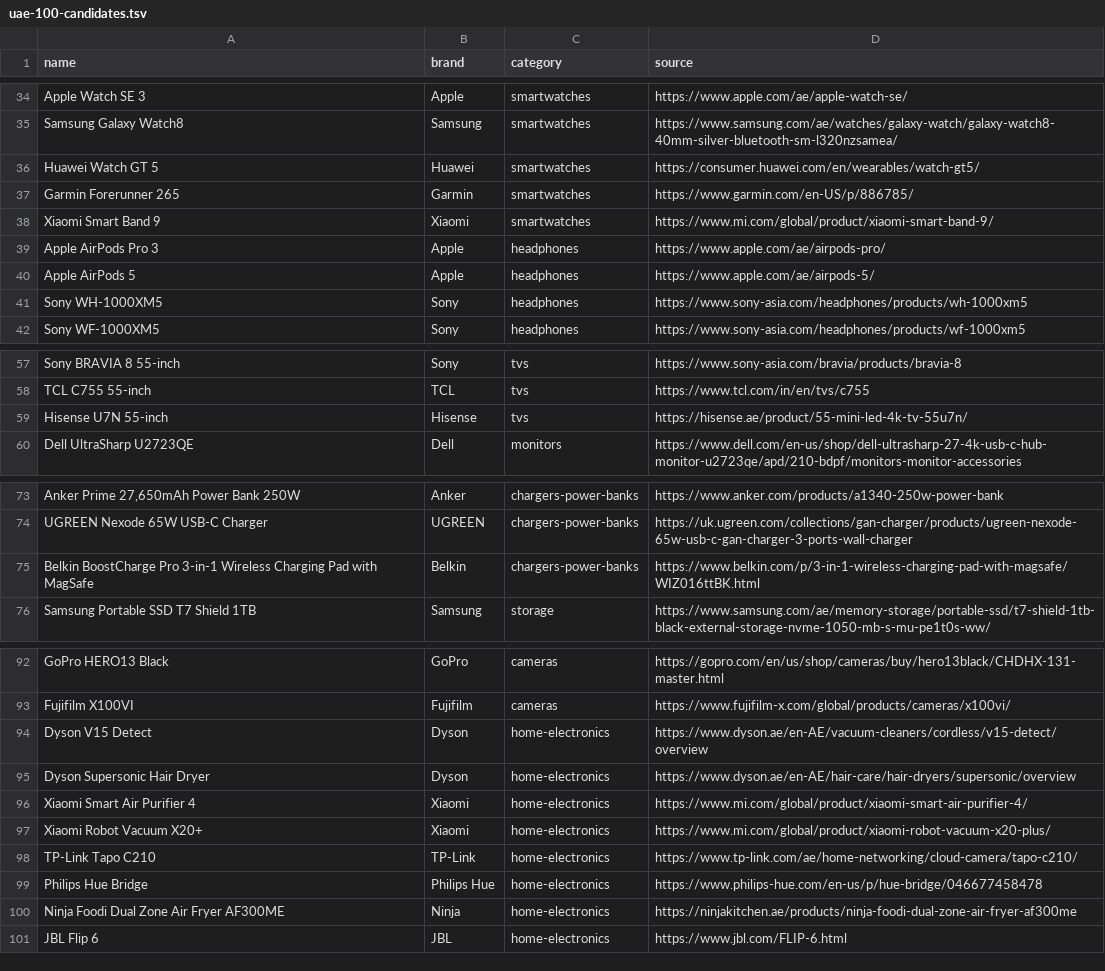
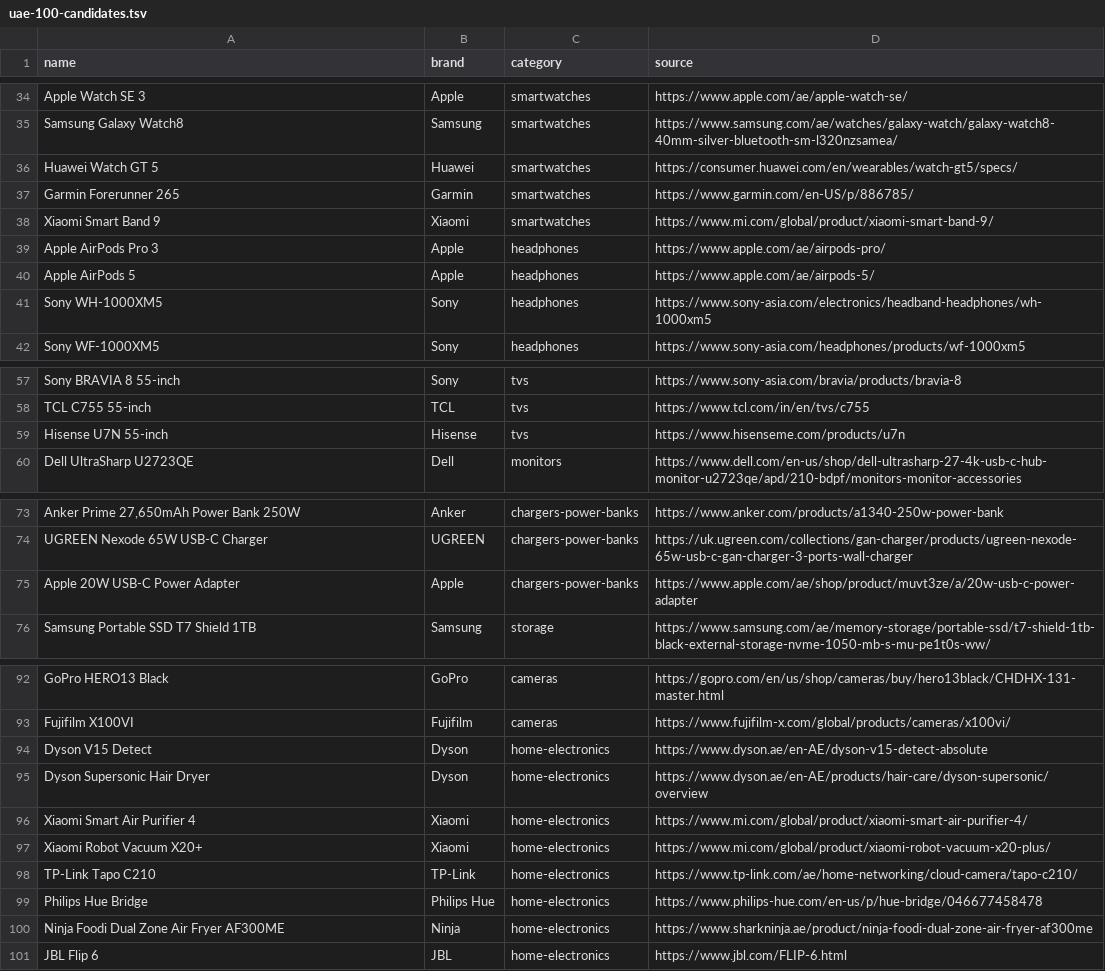
Before and after one commit to dawoodshah2232-svg/Catch-The-Price, a TSV file: data/catalog/uae-100-candidates.tsv, drawn as a sheet; only a part is shown, gaps mark what is left out.

Commit message:
feat(catalog): ingest batch 1 of 20 real UAE canonical products

```diff
--- a/data/catalog/uae-100-candidates.tsv
+++ b/data/catalog/uae-100-candidates.tsv
@@ -35,3 +35,3 @@ Apple Watch SE 3	Apple	smartwatches	https://www.apple.com/ae/apple-watch-se/
 Samsung Galaxy Watch8	Samsung	smartwatches	https://www.samsung.com/ae/watches/galaxy-watch/galaxy-watch8-40mm-silver-bluetooth-sm-l320nzsamea/
-Huawei Watch GT 5	Huawei	smartwatches	https://consumer.huawei.com/en/wearables/watch-gt5/
+Huawei Watch GT 5	Huawei	smartwatches	https://consumer.huawei.com/en/wearables/watch-gt5/specs/
 Garmin Forerunner 265	Garmin	smartwatches	https://www.garmin.com/en-US/p/886785/
@@ -40,3 +40,3 @@ Apple AirPods Pro 3	Apple	headphones	https://www.apple.com/ae/airpods-pro/
 Apple AirPods 5	Apple	headphones	https://www.apple.com/ae/airpods-5/
-Sony WH-1000XM5	Sony	headphones	https://www.sony-asia.com/headphones/products/wh-1000xm5
+Sony WH-1000XM5	Sony	headphones	https://www.sony-asia.com/electronics/headband-headphones/wh-1000xm5
 Sony WF-1000XM5	Sony	headphones	https://www.sony-asia.com/headphones/products/wf-1000xm5
@@ -58,3 +58,3 @@ Sony BRAVIA 8 55-inch	Sony	tvs	https://www.sony-asia.com/bravia/products/bravia-
 TCL C755 55-inch	TCL	tvs	https://www.tcl.com/in/en/tvs/c755
-Hisense U7N 55-inch	Hisense	tvs	https://hisense.ae/product/55-mini-led-4k-tv-55u7n/
+Hisense U7N 55-inch	Hisense	tvs	https://www.hisenseme.com/products/u7n
 Dell UltraSharp U2723QE	Dell	monitors	https://www.dell.com/en-us/shop/dell-ultrasharp-27-4k-usb-c-hub-monitor-u2723qe/apd/210-bdpf/monitors-monitor-accessories
@@ -74,3 +74,3 @@ Anker Prime 27,650mAh Power Bank 250W	Anker	chargers-power-banks	https://www.ank
 UGREEN Nexode 65W USB-C Charger	UGREEN	chargers-power-banks	https://uk.ugreen.com/collections/gan-charger/products/ugreen-nexode-65w-usb-c-gan-charger-3-ports-wall-charger
-Belkin BoostCharge Pro 3-in-1 Wireless Charging Pad with MagSafe	Belkin	chargers-power-banks	https://www.belkin.com/p/3-in-1-wireless-charging-pad-with-magsafe/WIZ016ttBK.html
+Apple 20W USB-C Power Adapter	Apple	chargers-power-banks	https://www.apple.com/ae/shop/product/muvt3ze/a/20w-usb-c-power-adapter
 Samsung Portable SSD T7 Shield 1TB	Samsung	storage	https://www.samsung.com/ae/memory-storage/portable-ssd/t7-shield-1tb-black-external-storage-nvme-1050-mb-s-mu-pe1t0s-ww/
@@ -93,4 +93,4 @@ GoPro HERO13 Black	GoPro	cameras	https://gopro.com/en/us/shop/cameras/buy/hero13
 Fujifilm X100VI	Fujifilm	cameras	https://www.fujifilm-x.com/global/products/cameras/x100vi/
-Dyson V15 Detect	Dyson	home-electronics	https://www.dyson.ae/en-AE/vacuum-cleaners/cordless/v15-detect/overview
-Dyson Supersonic Hair Dryer	Dyson	home-electronics	https://www.dyson.ae/en-AE/hair-care/hair-dryers/supersonic/overview
+Dyson V15 Detect	Dyson	home-electronics	https://www.dyson.ae/en-AE/dyson-v15-detect-absolute
+Dyson Supersonic Hair Dryer	Dyson	home-electronics	https://www.dyson.ae/en-AE/products/hair-care/dyson-supersonic/overview
 Xiaomi Smart Air Purifier 4	Xiaomi	home-electronics	https://www.mi.com/global/product/xiaomi-smart-air-purifier-4/
@@ -99,3 +99,3 @@ TP-Link Tapo C210	TP-Link	home-electronics	https://www.tp-link.com/ae/home-netwo
 Philips Hue Bridge	Philips Hue	home-electronics	https://www.philips-hue.com/en-us/p/hue-bridge/046677458478
-Ninja Foodi Dual Zone Air Fryer AF300ME	Ninja	home-electronics	https://ninjakitchen.ae/products/ninja-foodi-dual-zone-air-fryer-af300me
+Ninja Foodi Dual Zone Air Fryer AF300ME	Ninja	home-electronics	https://www.sharkninja.ae/product/ninja-foodi-dual-zone-air-fryer-af300me
 JBL Flip 6	JBL	home-electronics	https://www.jbl.com/FLIP-6.html
```
Also changed, not shown: 9 other files.
